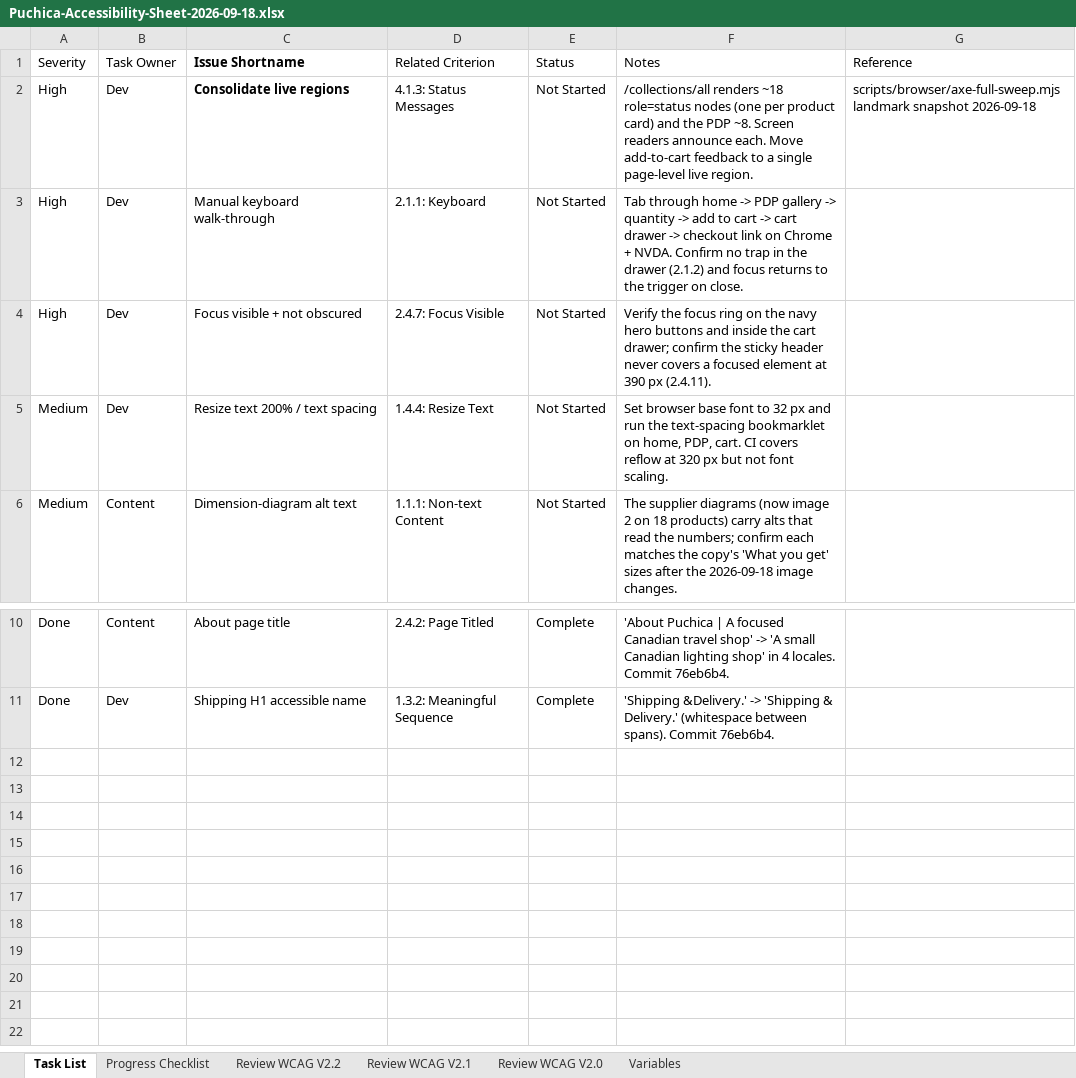
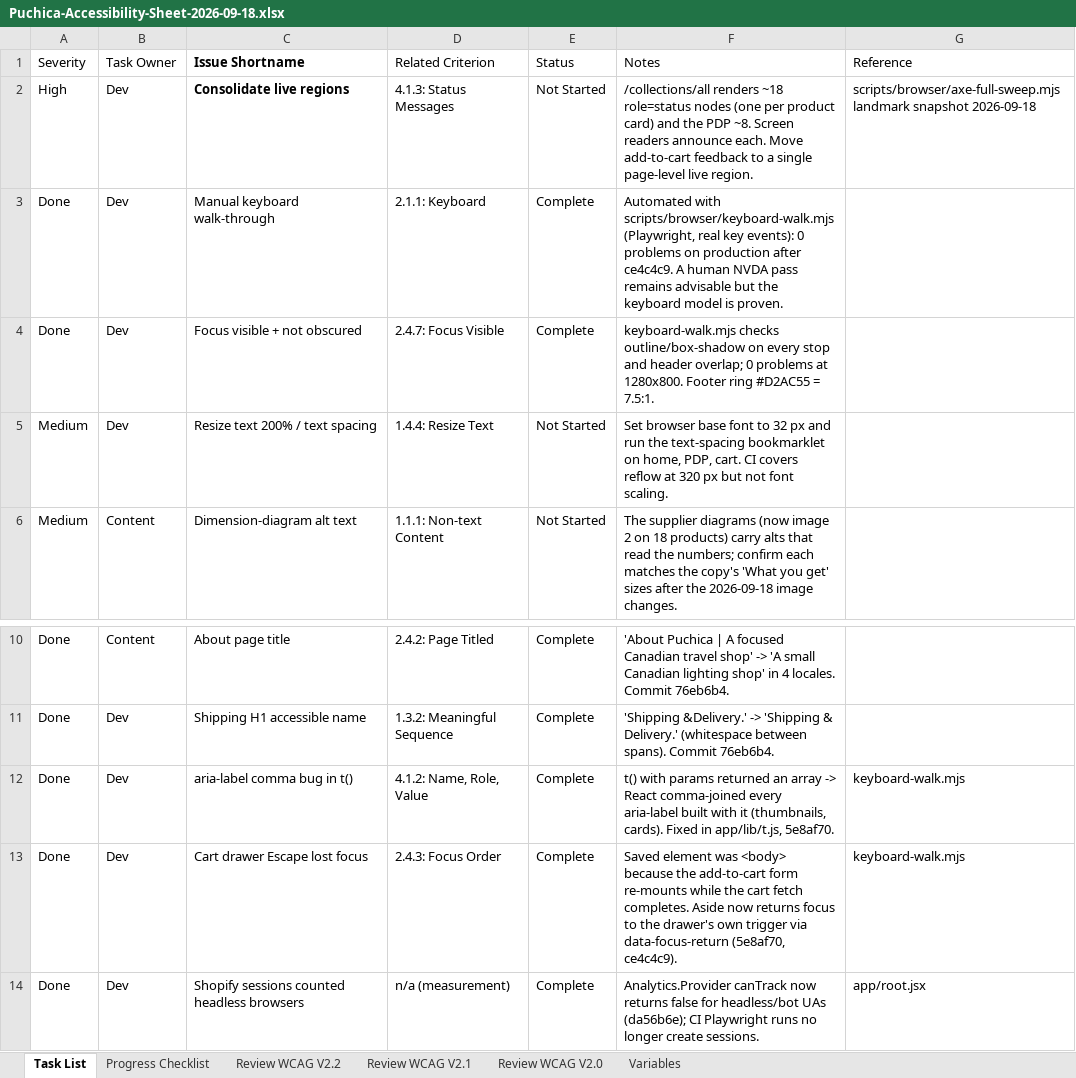
Before and after one commit to dchavez3395/Puchica-hydrogen, an Excel workbook: docs/accessibility/Puchica-Accessibility-Sheet-2026-09-18.xlsx, sheet Task List, drawn as a sheet; only a part is shown, gaps mark what is left out; values as stored, in another font and other column widths than the file's, no borders; table styles not drawn; the diff names each change by its address in the sheet, - before the commit and + after, or states it on an @@ line.

```diff
--- a/docs/accessibility/Puchica-Accessibility-Sheet-2026-09-18.xlsx (sheet Task List)
+++ b/docs/accessibility/Puchica-Accessibility-Sheet-2026-09-18.xlsx (sheet Task List)
-A3:A4 (Severity): High
+A3:A4 (Severity): Done
-E3:E4 (Status): Not Started
+E3:E4 (Status): Complete
-F3 (Notes): Tab through home -> PDP gallery -> quantity -> add to cart -> cart drawer -> checkout link on Chrome + NVDA. Confirm no trap in the drawer (2.1.2) and focus returns to the trigger on close.
+F3 (Notes): Automated with scripts/browser/keyboard-walk.mjs (Playwright, real key events): 0 problems on production after ce4c4c9. A human NVDA pass remains advisable but the keyboard model is proven.
-F4 (Notes): Verify the focus ring on the navy hero buttons and inside the cart drawer; confirm the sticky header never covers a focused element at 390 px (2.4.11).
+F4 (Notes): keyboard-walk.mjs checks outline/box-shadow on every stop and header overlap; 0 problems at 1280x800. Footer ring #D2AC55 = 7.5:1.
+row 12: Done | Dev | aria-label comma bug in t() | 4.1.2: Name, Role, Value | Complete | t() with params returned an array -> React comma-joined every aria-label built with it (thumbnails, cards). Fixed in app/lib/t.js, 5e8af70. | keyboard-walk.mjs
+row 13: Done | Dev | Cart drawer Escape lost focus | 2.4.3: Focus Order | Complete | Saved element was <body> because the add-to-cart form re-mounts while the cart fetch completes. Aside now returns focus to the drawer's own trigger via data-focus-return (5e8af70, ce4c4c9). | keyboard-walk.mjs
+row 14: Done | Dev | Shopify sessions counted headless browsers | n/a (measurement) | Complete | Analytics.Provider canTrack now returns false for headless/bot UAs (da56b6e); CI Playwright runs no longer create sessions. | app/root.jsx
```
Also changed, not shown: sheet Progress Checklist.
